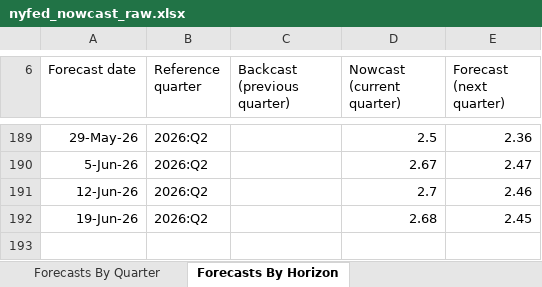
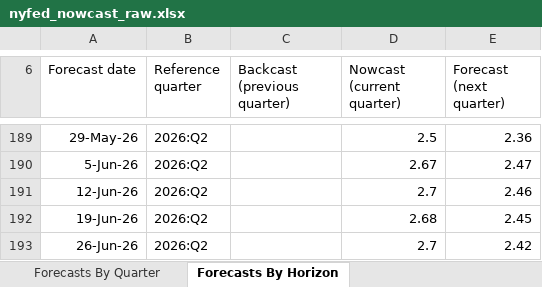
Before and after one commit to smallfishmacro-Git/macro-regime, an Excel workbook: data/cache/nyfed_nowcast_raw.xlsx, sheet Forecasts By Horizon, drawn as a sheet; only a part is shown, gaps mark what is left out; values as stored, in another font and other column widths than the file's, no borders; charts and pictures not drawn; the diff names each change by its address in the sheet, - before the commit and + after, or states it on an @@ line.

Commit message:
chore(data): daily ingest 2026-06-26
NORMAL/SLOWING · GDPNow 2.54 · NY 2.7

```diff
--- a/data/cache/nyfed_nowcast_raw.xlsx (sheet Forecasts By Horizon)
+++ b/data/cache/nyfed_nowcast_raw.xlsx (sheet Forecasts By Horizon)
+row 193: 26-Jun-26 | 2026:Q2 |  | 2.7 | 2.42
```
Also changed, not shown: sheet Forecasts By Quarter, 6 other files.
